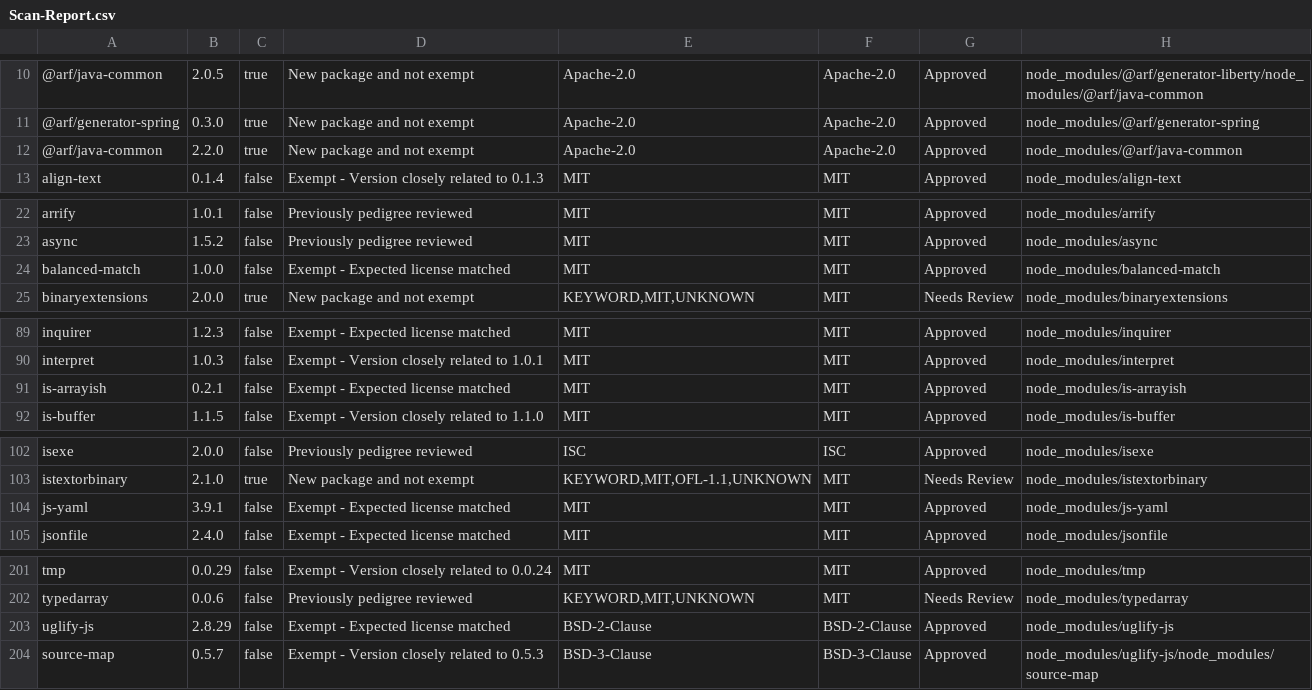
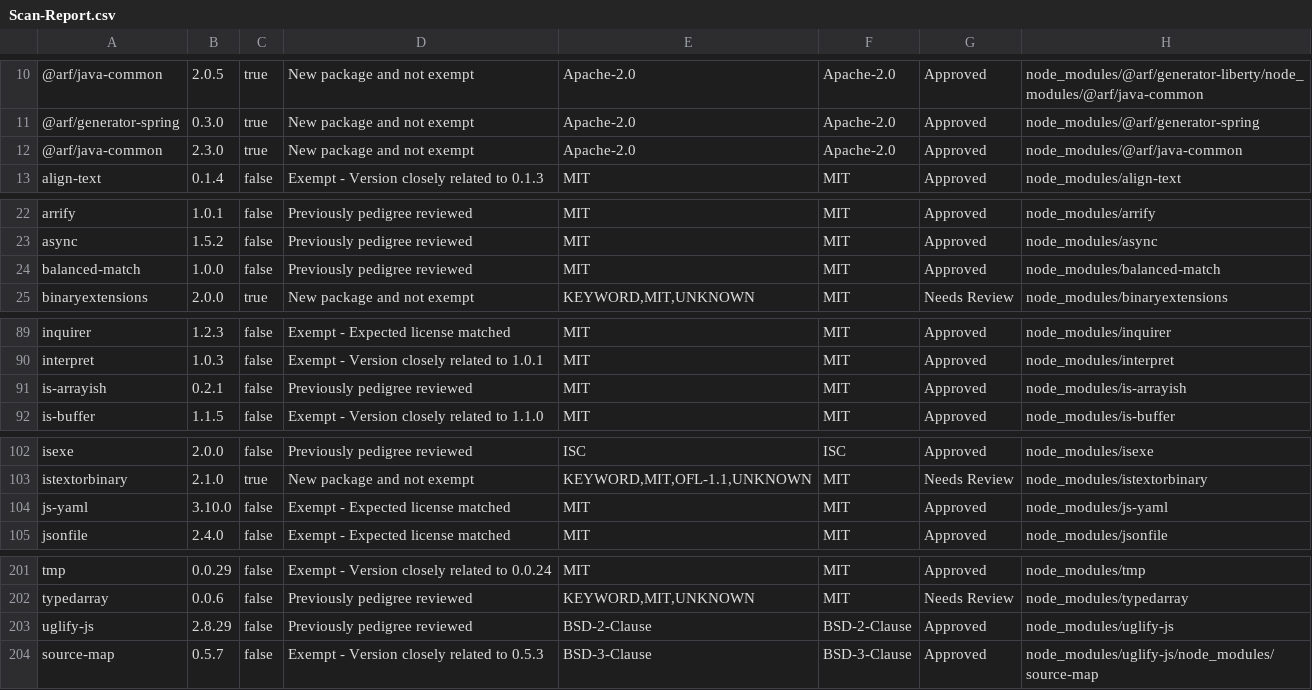
Before and after one commit to ibm-developer/generator-ibm-java, a CSV file: docs/scan/Scan-Report.csv, drawn as a sheet; only a part is shown, gaps mark what is left out; the diff covers the shown part only.

```diff
--- a/docs/scan/Scan-Report.csv
+++ b/docs/scan/Scan-Report.csv
@@ -11,3 +11,3 @@
 "@arf/generator-spring","0.3.0","true","New package and not exempt","Apache-2.0","Apache-2.0","Approved","node_modules/@arf/generator-spring"
-"@arf/java-common","2.2.0","true","New package and not exempt","Apache-2.0","Apache-2.0","Approved","node_modules/@arf/java-common"
+"@arf/java-common","2.3.0","true","New package and not exempt","Apache-2.0","Apache-2.0","Approved","node_modules/@arf/java-common"
 "align-text","0.1.4","false","Exempt - Version closely related to 0.1.3","MIT","MIT","Approved","node_modules/align-text"
@@ -23,3 +23,3 @@
 "async","1.5.2","false","Previously pedigree reviewed","MIT","MIT","Approved","node_modules/async"
-"balanced-match","1.0.0","false","Exempt - Expected license matched","MIT","MIT","Approved","node_modules/balanced-match"
+"balanced-match","1.0.0","false","Previously pedigree reviewed","MIT","MIT","Approved","node_modules/balanced-match"
 "binaryextensions","2.0.0","true","New package and not exempt","KEYWORD,MIT,UNKNOWN","MIT","Needs Review","node_modules/binaryextensions"
@@ -90,3 +90,3 @@
 "interpret","1.0.3","false","Exempt - Version closely related to 1.0.1","MIT","MIT","Approved","node_modules/interpret"
-"is-arrayish","0.2.1","false","Exempt - Expected license matched","MIT","MIT","Approved","node_modules/is-arrayish"
+"is-arrayish","0.2.1","false","Previously pedigree reviewed","MIT","MIT","Approved","node_modules/is-arrayish"
 "is-buffer","1.1.5","false","Exempt - Version closely related to 1.1.0","MIT","MIT","Approved","node_modules/is-buffer"
@@ -103,3 +103,3 @@
 "istextorbinary","2.1.0","true","New package and not exempt","KEYWORD,MIT,OFL-1.1,UNKNOWN","MIT","Needs Review","node_modules/istextorbinary"
-"js-yaml","3.9.1","false","Exempt - Expected license matched","MIT","MIT","Approved","node_modules/js-yaml"
+"js-yaml","3.10.0","false","Exempt - Expected license matched","MIT","MIT","Approved","node_modules/js-yaml"
 "jsonfile","2.4.0","false","Exempt - Expected license matched","MIT","MIT","Approved","node_modules/jsonfile"
@@ -202,3 +202,3 @@
 "typedarray","0.0.6","false","Previously pedigree reviewed","KEYWORD,MIT,UNKNOWN","MIT","Needs Review","node_modules/typedarray"
-"uglify-js","2.8.29","false","Exempt - Expected license matched","BSD-2-Clause","BSD-2-Clause","Approved","node_modules/uglify-js"
+"uglify-js","2.8.29","false","Previously pedigree reviewed","BSD-2-Clause","BSD-2-Clause","Approved","node_modules/uglify-js"
 "source-map","0.5.7","false","Exempt - Version closely related to 0.5.3","BSD-3-Clause","BSD-3-Clause","Approved","node_modules/uglify-js/node_modules/source-map"
```
Also changed, not shown: 13 edited cells elsewhere in this file, 27 other files.
